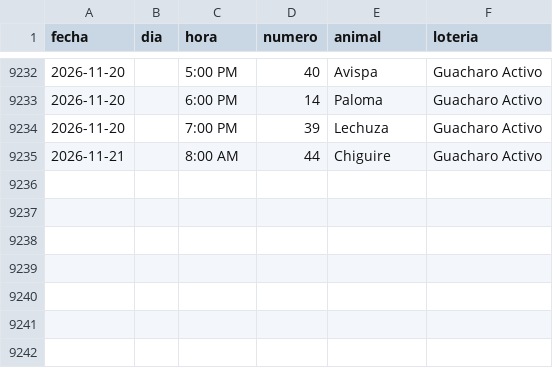
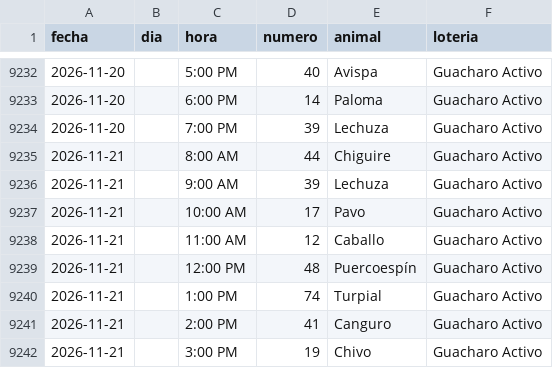
Before and after one commit to victorcsp22-star/sniper-ruletas, a CSV file: data_vz/guacharo_activo_2anios.csv, drawn as a sheet; only a part is shown, gaps mark what is left out; the diff names each change by its address in the sheet, - before the commit and + after, or states it on an @@ line.

```diff
--- a/data_vz/guacharo_activo_2anios.csv
+++ b/data_vz/guacharo_activo_2anios.csv
+row 9236: 2026-11-21 |  | 9:00 AM | 39 | Lechuza | Guacharo Activo
+row 9237: 2026-11-21 |  | 10:00 AM | 17 | Pavo | Guacharo Activo
+row 9238: 2026-11-21 |  | 11:00 AM | 12 | Caballo | Guacharo Activo
+row 9239: 2026-11-21 |  | 12:00 PM | 48 | Puercoespín | Guacharo Activo
+row 9240: 2026-11-21 |  | 1:00 PM | 74 | Turpial | Guacharo Activo
+row 9241: 2026-11-21 |  | 2:00 PM | 41 | Canguro | Guacharo Activo
+row 9242: 2026-11-21 |  | 3:00 PM | 19 | Chivo | Guacharo Activo
```
Also changed, not shown: granja_millonaria_granjazo.csv, ledger_nuevas_ruletas.csv, 7 other files.
